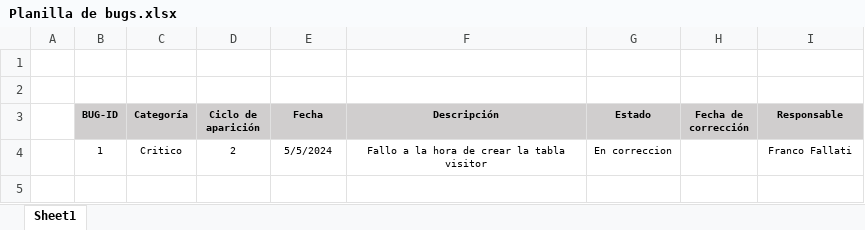
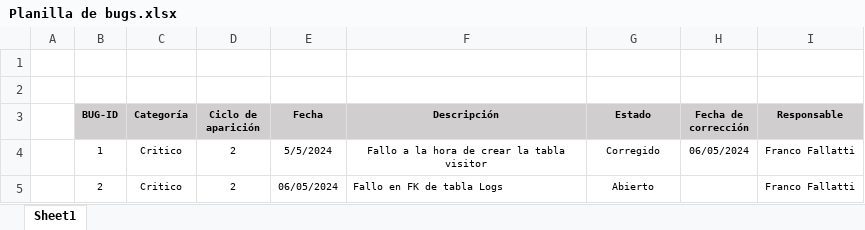
Before and after one commit to LautyLombardi/TrabajoPracticoPrincipal, an Excel workbook: Documentos/Planilla de bugs.xlsx, sheet Sheet1, drawn as a sheet; values as stored, in another font and other column widths than the file's, no borders; charts and pictures not drawn; the diff names each change by its address in the sheet, - before the commit and + after, or states it on an @@ line.

Commit message:
update platilla de bugs

```diff
--- a/Documentos/Planilla de bugs.xlsx (sheet Sheet1)
+++ b/Documentos/Planilla de bugs.xlsx (sheet Sheet1)
-G4 (Estado): En correccion
+G4 (Estado): Corregido
-H4 (Fecha de corrección): (empty)
+H4 (Fecha de corrección): 06/05/2024
-I4 (Responsable): Franco Fallati
+I4 (Responsable): Franco Fallatti
+row 5:  | 2 | Critico | 2 | 06/05/2024 | Fallo en FK de tabla Logs | Abierto |  | Franco Fallatti
```
Also changed, not shown: charts or pictures.
